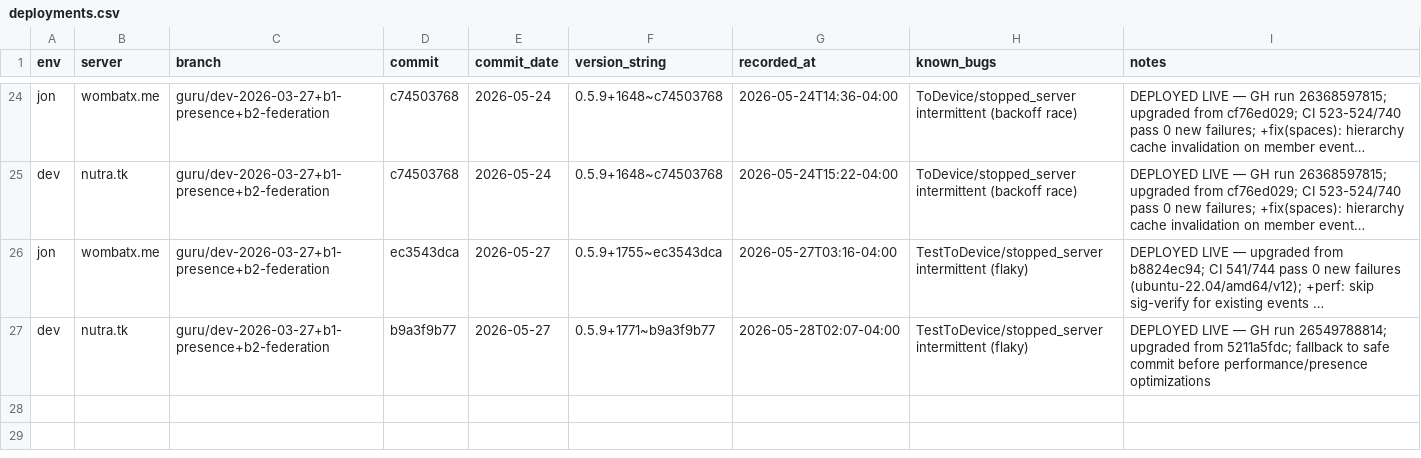
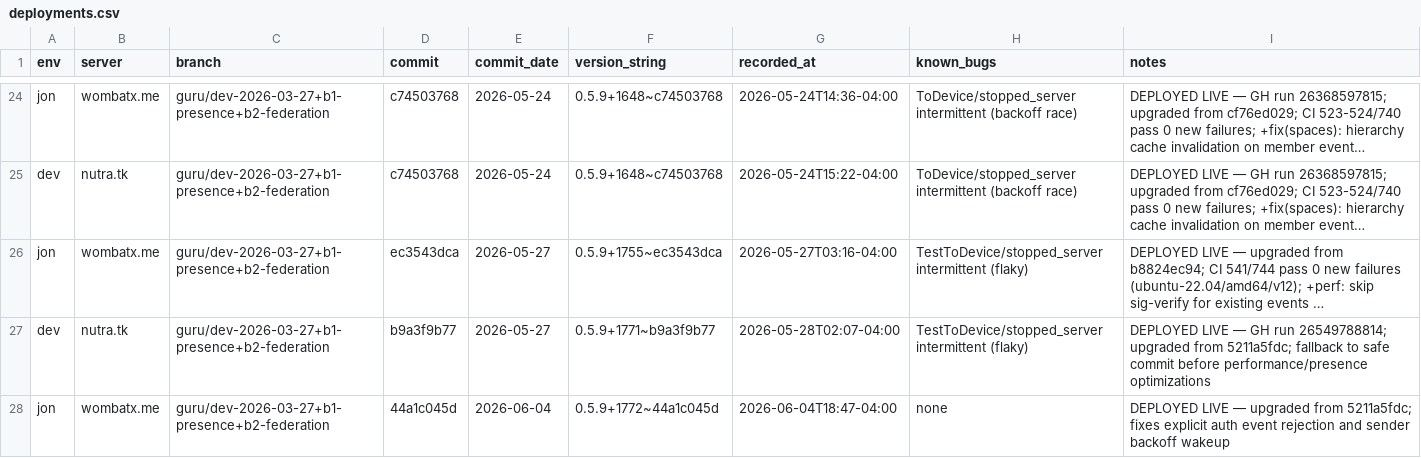
Before and after one commit to gamesguru/continuwuity, a CSV file: docs/development-gg/deployments.csv, drawn as a sheet; only a part is shown, gaps mark what is left out; long unchanged cells end in …; the diff names each change by its address in the sheet, - before the commit and + after, or states it on an @@ line.

Commit message:
log deploy

```diff
--- a/docs/development-gg/deployments.csv
+++ b/docs/development-gg/deployments.csv
+row 28: jon | wombatx.me | guru/dev-2026-03-27+b1-presence+b2-federation | 44a1c045d | 2026-06-04 | 0.5.9+1772~44a1c045d | 2026-06-04T18:47-04:00 | none | DEPLOYED LIVE — upgraded from 5211a5fdc; fixes explicit auth event rejection and sender backoff wakeup
```
